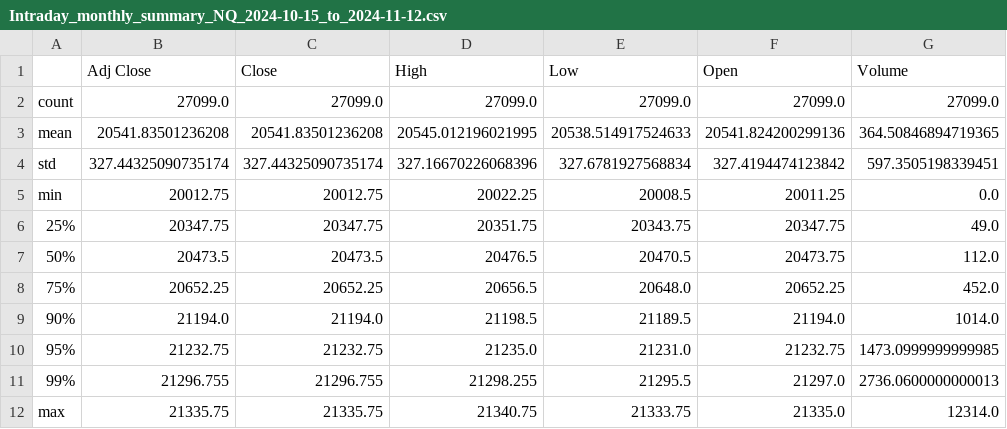
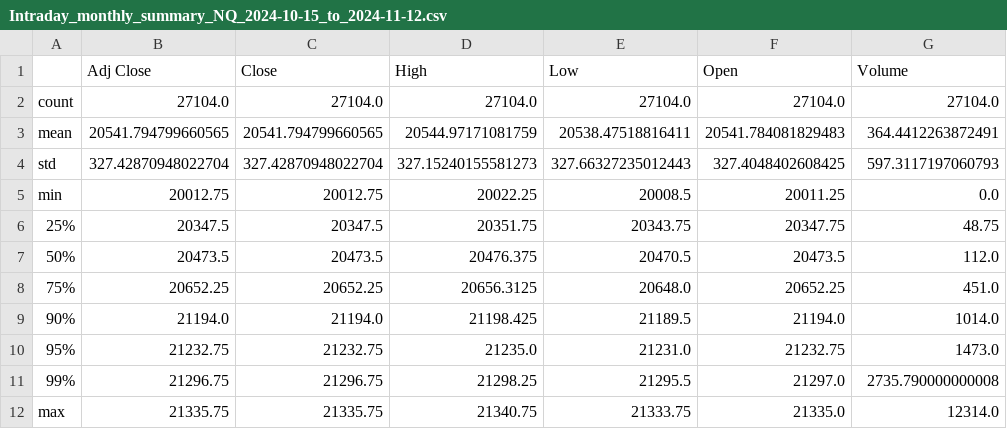
Before and after one commit to krishanggupta/github_actions, a CSV file: output_monthly_intraday/Intraday_monthly_summary_NQ_2024-10-15_to_2024-11-12.csv, drawn as a sheet.

```diff
--- a/output_monthly_intraday/Intraday_monthly_summary_NQ_2024-10-15_to_2024-11-12.csv
+++ b/output_monthly_intraday/Intraday_monthly_summary_NQ_2024-10-15_to_2024-11-12.csv
@@ -1,12 +1,12 @@
 ,Adj Close,Close,High,Low,Open,Volume
-count,27099.0,27099.0,27099.0,27099.0,27099.0,27099.0
-mean,20541.83501236208,20541.83501236208,20545.012196021995,20538.514917524633,20541.824200299136,364.50846894719365
-std,327.44325090735174,327.44325090735174,327.16670226068396,327.6781927568834,327.4194474123842,597.3505198339451
+count,27104.0,27104.0,27104.0,27104.0,27104.0,27104.0
+mean,20541.794799660565,20541.794799660565,20544.97171081759,20538.47518816411,20541.784081829483,364.4412263872491
+std,327.42870948022704,327.42870948022704,327.15240155581273,327.66327235012443,327.4048402608425,597.3117197060793
 min,20012.75,20012.75,20022.25,20008.5,20011.25,0.0
-25%,20347.75,20347.75,20351.75,20343.75,20347.75,49.0
-50%,20473.5,20473.5,20476.5,20470.5,20473.75,112.0
-75%,20652.25,20652.25,20656.5,20648.0,20652.25,452.0
-90%,21194.0,21194.0,21198.5,21189.5,21194.0,1014.0
-95%,21232.75,21232.75,21235.0,21231.0,21232.75,1473.0999999999985
-99%,21296.755,21296.755,21298.255,21295.5,21297.0,2736.0600000000013
+25%,20347.5,20347.5,20351.75,20343.75,20347.75,48.75
+50%,20473.5,20473.5,20476.375,20470.5,20473.5,112.0
+75%,20652.25,20652.25,20656.3125,20648.0,20652.25,451.0
+90%,21194.0,21194.0,21198.425,21189.5,21194.0,1014.0
+95%,21232.75,21232.75,21235.0,21231.0,21232.75,1473.0
+99%,21296.75,21296.75,21298.25,21295.5,21297.0,2735.790000000008
 max,21335.75,21335.75,21340.75,21333.75,21335.0,12314.0
```
Also changed, not shown: output_monthly_intraday/All_tickers_Intraday_monthly_data_summary_2024-10-15_to_2024-11-12.csv, output_monthly_intraday/Intraday_monthly_summary_CL_2024-10-15_to_2024-11-12.csv, 11 other files.
